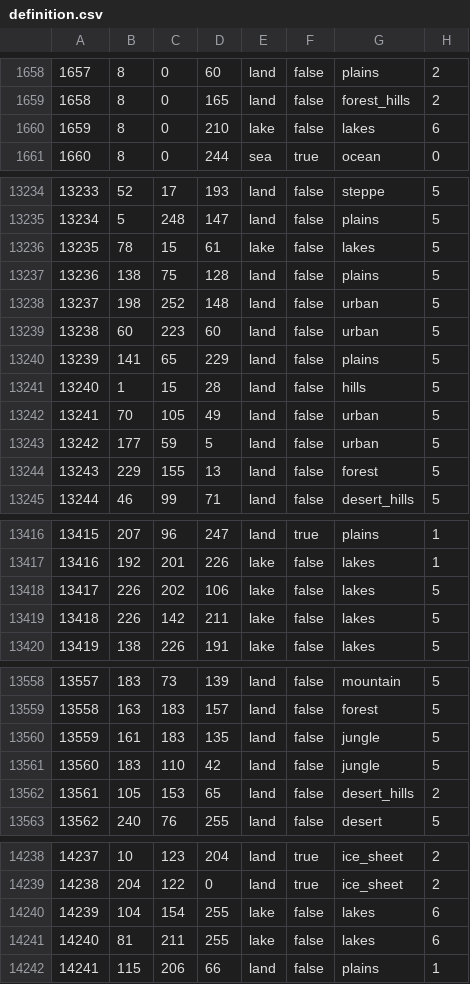
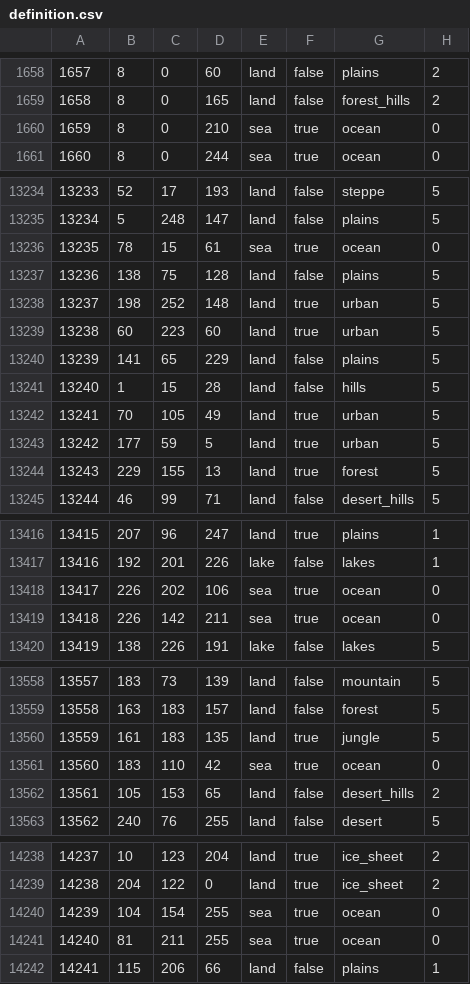
Before and after one commit to NewGrestin/PaxBritannicaRedux, a CSV file: map/definition.csv, drawn as a sheet; only a part is shown, gaps mark what is left out; the diff covers the shown part only.

```diff
--- a/map/definition.csv
+++ b/map/definition.csv
@@ -1659,3 +1659,3 @@
 1658;8;0;165;land;false;forest_hills;2
-1659;8;0;210;lake;false;lakes;6
+1659;8;0;210;sea;true;ocean;0
 1660;8;0;244;sea;true;ocean;0
@@ -13235,11 +13235,11 @@
 13234;5;248;147;land;false;plains;5
-13235;78;15;61;lake;false;lakes;5
+13235;78;15;61;sea;true;ocean;0
 13236;138;75;128;land;false;plains;5
-13237;198;252;148;land;false;urban;5
-13238;60;223;60;land;false;urban;5
+13237;198;252;148;land;true;urban;5
+13238;60;223;60;land;true;urban;5
 13239;141;65;229;land;false;plains;5
 13240;1;15;28;land;false;hills;5
-13241;70;105;49;land;false;urban;5
-13242;177;59;5;land;false;urban;5
-13243;229;155;13;land;false;forest;5
+13241;70;105;49;land;true;urban;5
+13242;177;59;5;land;true;urban;5
+13243;229;155;13;land;true;forest;5
 13244;46;99;71;land;false;desert_hills;5
@@ -13417,4 +13417,4 @@
 13416;192;201;226;lake;false;lakes;1
-13417;226;202;106;lake;false;lakes;5
-13418;226;142;211;lake;false;lakes;5
+13417;226;202;106;sea;true;ocean;0
+13418;226;142;211;sea;true;ocean;0
 13419;138;226;191;lake;false;lakes;5
@@ -13559,4 +13559,4 @@
 13558;163;183;157;land;false;forest;5
-13559;161;183;135;land;false;jungle;5
-13560;183;110;42;land;false;jungle;5
+13559;161;183;135;land;true;jungle;5
+13560;183;110;42;sea;true;ocean;0
 13561;105;153;65;land;false;desert_hills;2
@@ -14239,4 +14239,4 @@
 14238;204;122;0;land;true;ice_sheet;2
-14239;104;154;255;lake;false;lakes;6
-14240;81;211;255;lake;false;lakes;6
+14239;104;154;255;sea;true;ocean;0
+14240;81;211;255;sea;true;ocean;0
 14241;115;206;66;land;false;plains;1
```
Also changed, not shown: 100 edited cells elsewhere in this file, map/adjacencies.csv, 11 other files.
